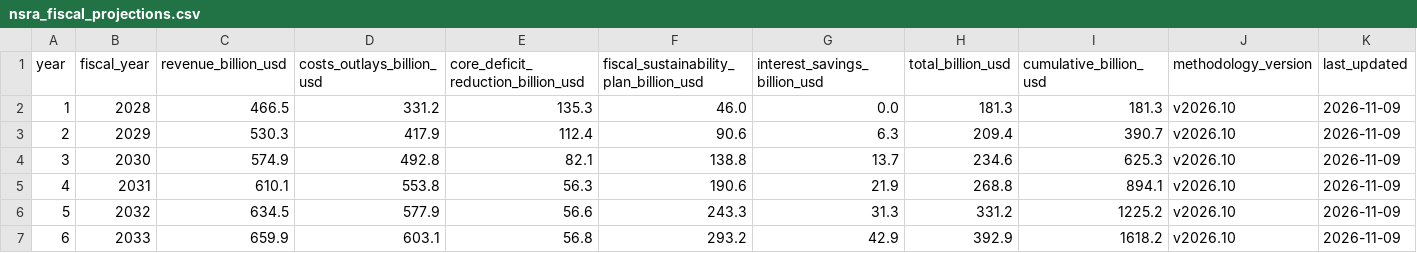
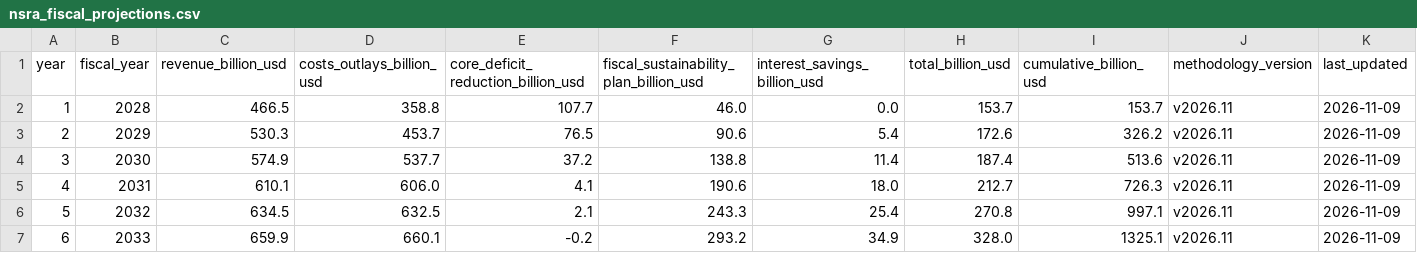
Before and after one commit to americanvault/theamericandeal, a CSV file: data/nsra_fiscal_projections.csv, drawn as a sheet; only a part is shown; the diff covers the shown part only.

Commit message:
Data: fiscal projections

```diff
--- a/data/nsra_fiscal_projections.csv
+++ b/data/nsra_fiscal_projections.csv
@@ -1,7 +1,7 @@
 year,fiscal_year,revenue_billion_usd,costs_outlays_billion_usd,core_deficit_reduction_billion_usd,fiscal_sustainability_plan_billion_usd,interest_savings_billion_usd,total_billion_usd,cumulative_billion_usd,methodology_version,last_updated
-1,2028,466.5,331.2,135.3,46.0,0.0,181.3,181.3,v2026.10,2026-11-09
-2,2029,530.3,417.9,112.4,90.6,6.3,209.4,390.7,v2026.10,2026-11-09
-3,2030,574.9,492.8,82.1,138.8,13.7,234.6,625.3,v2026.10,2026-11-09
-4,2031,610.1,553.8,56.3,190.6,21.9,268.8,894.1,v2026.10,2026-11-09
-5,2032,634.5,577.9,56.6,243.3,31.3,331.2,1225.2,v2026.10,2026-11-09
-6,2033,659.9,603.1,56.8,293.2,42.9,392.9,1618.2,v2026.10,2026-11-09
+1,2028,466.5,358.8,107.7,46.0,0.0,153.7,153.7,v2026.11,2026-11-09
+2,2029,530.3,453.7,76.5,90.6,5.4,172.6,326.2,v2026.11,2026-11-09
+3,2030,574.9,537.7,37.2,138.8,11.4,187.4,513.6,v2026.11,2026-11-09
+4,2031,610.1,606.0,4.1,190.6,18.0,212.7,726.3,v2026.11,2026-11-09
+5,2032,634.5,632.5,2.1,243.3,25.4,270.8,997.1,v2026.11,2026-11-09
+6,2033,659.9,660.1,-0.2,293.2,34.9,328.0,1325.1,v2026.11,2026-11-09
```
Also changed, not shown: 24 edited cells elsewhere in this file.
